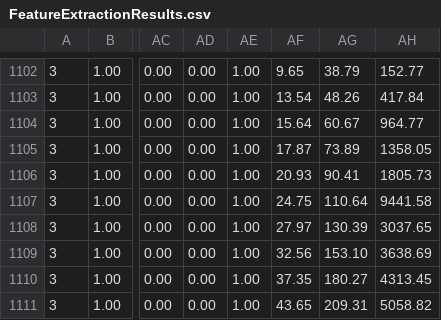
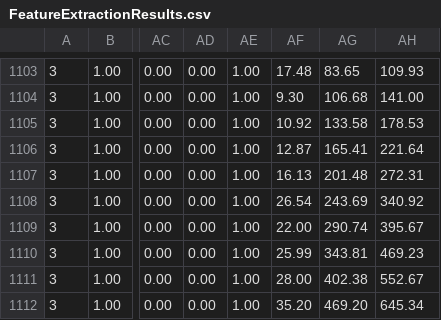
Before and after one commit to morellid/featureBasedScheduling, a CSV file: Dati/FeatureExtractionResults.csv, drawn as a sheet; only a part is shown, gaps mark what is left out; addresses are those after the commit; the diff covers the shown part only; the diff names each change by its address in the sheet, - before the commit and + after, or states it on an @@ line.

```diff
--- a/Dati/FeatureExtractionResults.csv
+++ b/Dati/FeatureExtractionResults.csv
-AF1103: 9.65
+AF1103: 17.48
-AG1103: 38.79
+AG1103: 83.65
-AH1103: 152.77
+AH1103: 109.93
-AF1104: 13.54
+AF1104: 9.30
-AG1104: 48.26
+AG1104: 106.68
-AH1104: 417.84
+AH1104: 141.00
-AF1105: 15.64
+AF1105: 10.92
-AG1105: 60.67
+AG1105: 133.58
-AH1105: 964.77
+AH1105: 178.53
-AF1106: 17.87
+AF1106: 12.87
-AG1106: 73.89
+AG1106: 165.41
-AH1106: 1358.05
+AH1106: 221.64
-AF1107: 20.93
+AF1107: 16.13
-AG1107: 90.41
+AG1107: 201.48
-AH1107: 1805.73
+AH1107: 272.31
-AF1108: 24.75
+AF1108: 26.54
-AG1108: 110.64
+AG1108: 243.69
-AH1108: 9441.58
+AH1108: 340.92
-AF1109: 27.97
+AF1109: 22.00
-AG1109: 130.39
+AG1109: 290.74
-AH1109: 3037.65
+AH1109: 395.67
-AF1110: 32.56
+AF1110: 25.99
-AG1110: 153.10
+AG1110: 343.81
-AH1110: 3638.69
+AH1110: 469.23
-AF1111: 37.35
+AF1111: 28.00
-AG1111: 180.27
+AG1111: 402.38
-AH1111: 4313.45
+AH1111: 552.67
-AF1112: 43.65
+AF1112: 35.20
-AG1112: 209.31
+AG1112: 469.20
-AH1112: 5058.82
+AH1112: 645.34
```
Also changed, not shown: 1 added row and 66 edited cells elsewhere in this file.
